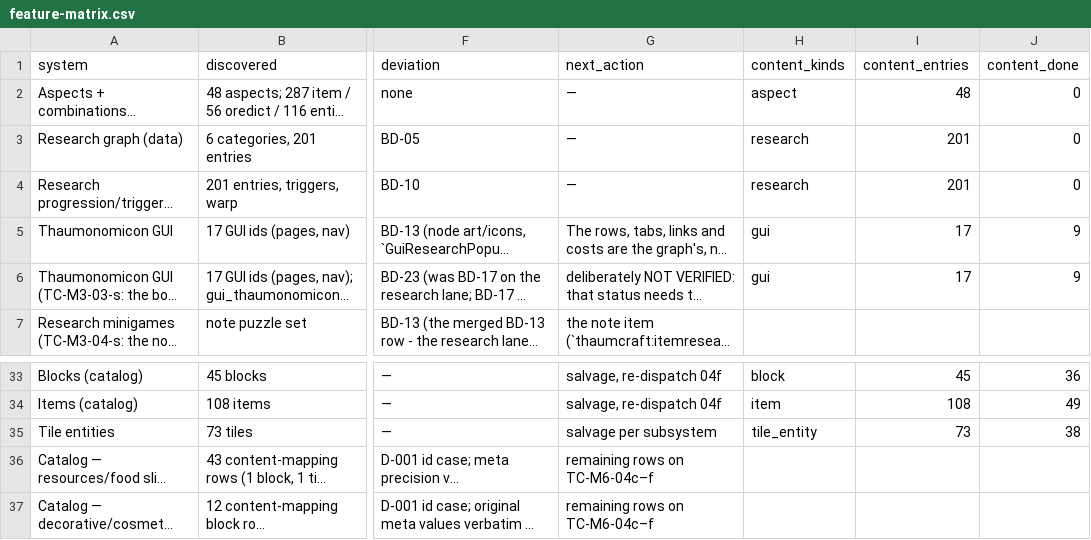
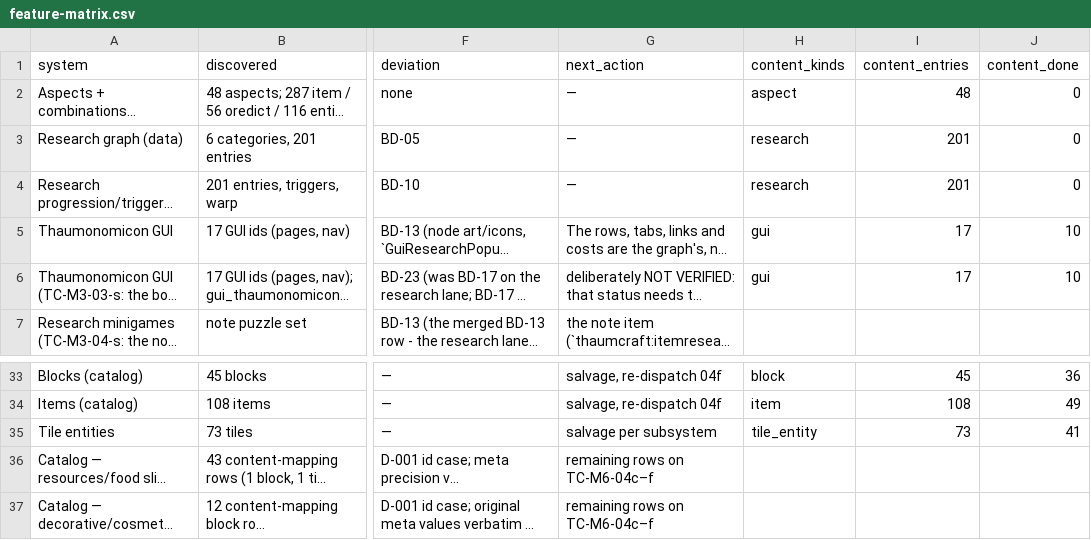
Before and after one commit to JonnyUtah12/thaumcraft-classic-modern, a CSV file: docs/feature-matrix.csv, drawn as a sheet; only a part is shown, gaps mark what is left out; long unchanged cells end in …; the diff names each change by its address in the sheet, - before the commit and + after, or states it on an @@ line.

Commit message:
docs: regenerate feature-matrix.csv from FEATURE_MATRIX.md after the fleet merges
Never hand-edit this file; the generator owns it (scripts/build_feature_matrix.py).
Three rows' cells re-synced to the MD after the three GUI merges landed (the two
Thaumonomicon GUI rows and the Tile entities parent row, whose Evidence/Next cells
the fleet re-pointed). Generator line: 'wrote docs/feature-matrix.csv: 74 system
rows'; FEATURE_MATRIX.md carries 87 pipe-rows (74 system + header/separator + the
slice rows), same as before — the drift was cell text, not row count.

```diff
--- a/docs/feature-matrix.csv
+++ b/docs/feature-matrix.csv
-J5:J6 (content_done): 9
+J5:J6 (content_done): 10
-J35 (content_done): 38
+J35 (content_done): 41
```
